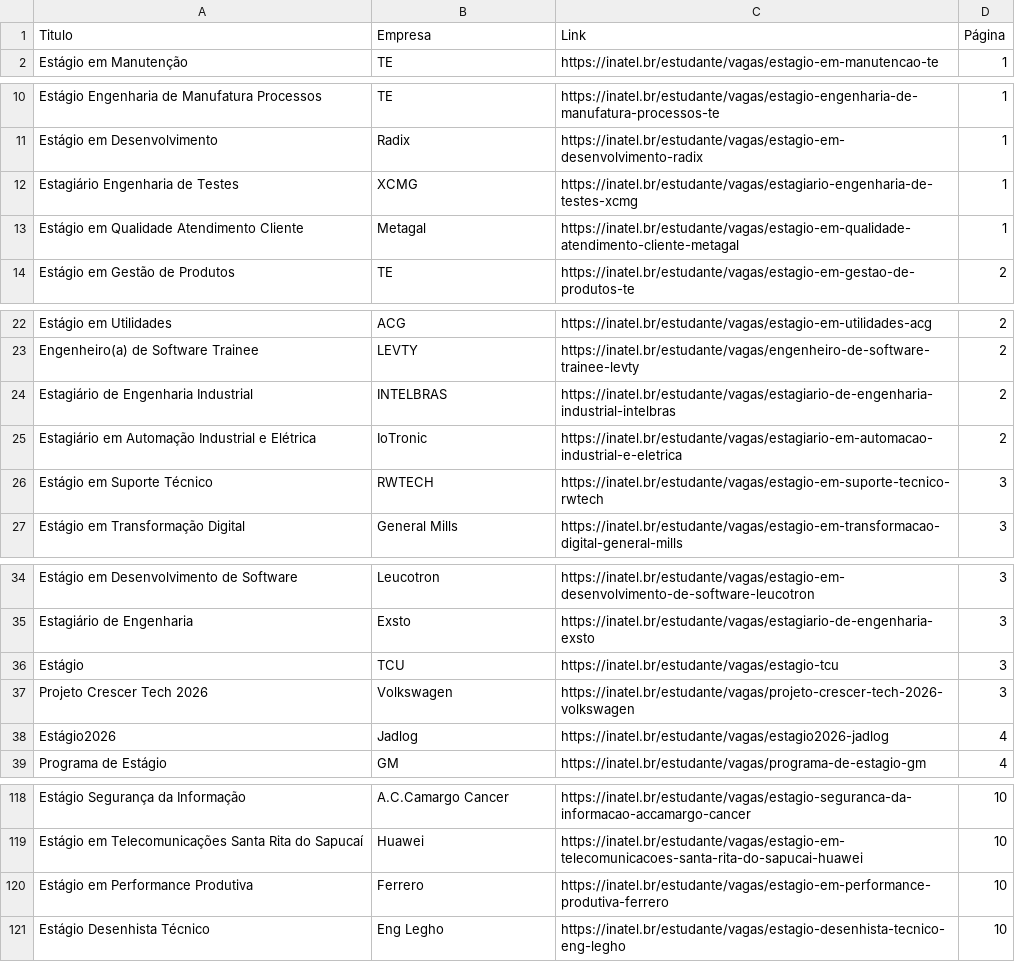
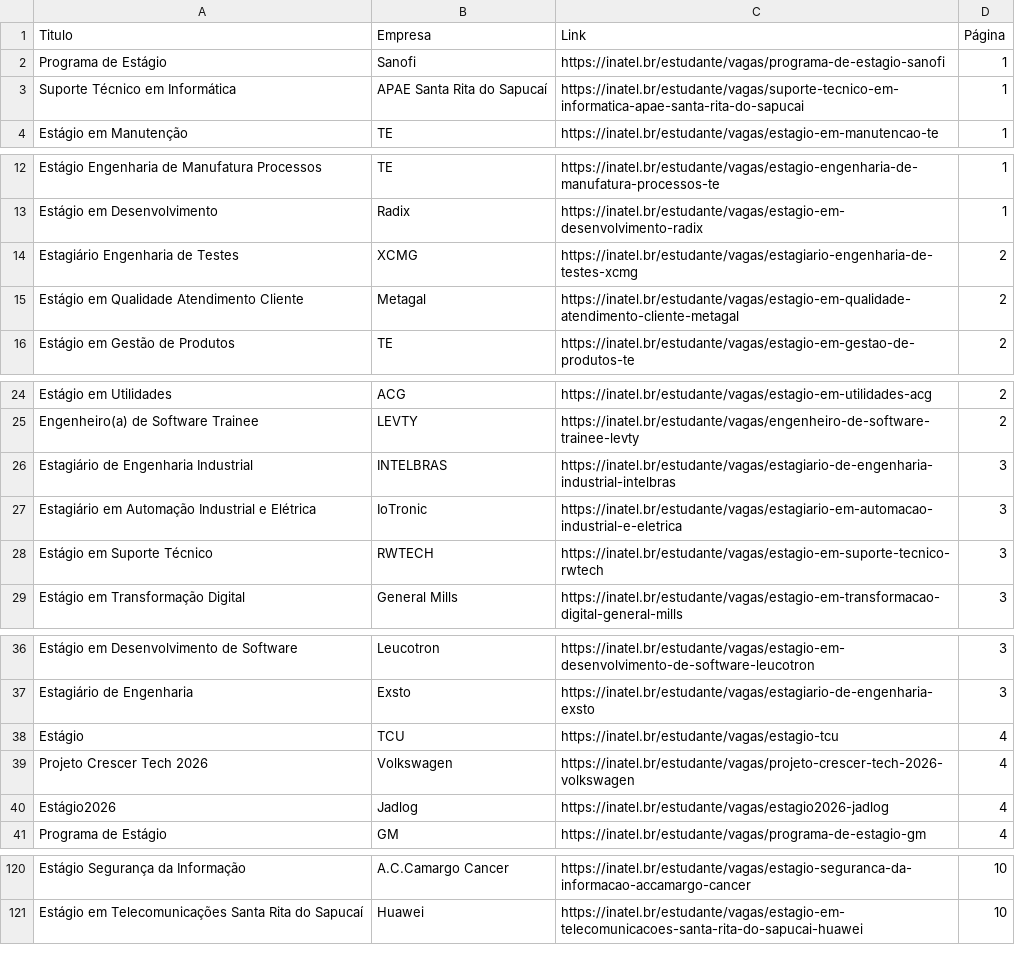
Before and after one commit to Joao0015/inatel-vagas-bot2.0, a CSV file: vagas_estagio_inatel.csv, drawn as a sheet; only a part is shown, gaps mark what is left out; the diff covers the shown part only.

```diff
--- a/vagas_estagio_inatel.csv
+++ b/vagas_estagio_inatel.csv
@@ -1,2 +1,4 @@
 Titulo,Empresa,Link,Página
+Programa de Estágio,Sanofi,https://inatel.br/estudante/vagas/programa-de-estagio-sanofi,1
+Suporte Técnico em Informática,APAE Santa Rita do Sapucaí,https://inatel.br/estudante/vagas/suporte-tecnico-em-informatica-apae-santa-rita-do-sapucai,1
 Estágio em Manutenção,TE,https://inatel.br/estudante/vagas/estagio-em-manutencao-te,1
@@ -11,4 +13,4 @@ Estágio Engenharia de Manufatura Processos,TE,https://inatel.br/estudante/vagas
 Estágio em Desenvolvimento,Radix,https://inatel.br/estudante/vagas/estagio-em-desenvolvimento-radix,1
-Estagiário Engenharia de Testes,XCMG,https://inatel.br/estudante/vagas/estagiario-engenharia-de-testes-xcmg,1
-Estágio em Qualidade Atendimento Cliente,Metagal,https://inatel.br/estudante/vagas/estagio-em-qualidade-atendimento-cliente-metagal,1
+Estagiário Engenharia de Testes,XCMG,https://inatel.br/estudante/vagas/estagiario-engenharia-de-testes-xcmg,2
+Estágio em Qualidade Atendimento Cliente,Metagal,https://inatel.br/estudante/vagas/estagio-em-qualidade-atendimento-cliente-metagal,2
 Estágio em Gestão de Produtos,TE,https://inatel.br/estudante/vagas/estagio-em-gestao-de-produtos-te,2
@@ -23,4 +25,4 @@ Estágio em Utilidades,ACG,https://inatel.br/estudante/vagas/estagio-em-utilidad
 Engenheiro(a) de Software Trainee,LEVTY,https://inatel.br/estudante/vagas/engenheiro-de-software-trainee-levty,2
-Estagiário de Engenharia Industrial,INTELBRAS,https://inatel.br/estudante/vagas/estagiario-de-engenharia-industrial-intelbras,2
-Estagiário em Automação Industrial e Elétrica,IoTronic,https://inatel.br/estudante/vagas/estagiario-em-automacao-industrial-e-eletrica,2
+Estagiário de Engenharia Industrial,INTELBRAS,https://inatel.br/estudante/vagas/estagiario-de-engenharia-industrial-intelbras,3
+Estagiário em Automação Industrial e Elétrica,IoTronic,https://inatel.br/estudante/vagas/estagiario-em-automacao-industrial-e-eletrica,3
 Estágio em  Suporte Técnico,RWTECH,https://inatel.br/estudante/vagas/estagio-em-suporte-tecnico-rwtech,3
@@ -35,4 +37,4 @@ Estágio em Desenvolvimento de Software,Leucotron,https://inatel.br/estudante/va
 Estagiário de Engenharia,Exsto,https://inatel.br/estudante/vagas/estagiario-de-engenharia-exsto,3
-Estágio,TCU,https://inatel.br/estudante/vagas/estagio-tcu,3
-Projeto Crescer Tech 2026,Volkswagen,https://inatel.br/estudante/vagas/projeto-crescer-tech-2026-volkswagen,3
+Estágio,TCU,https://inatel.br/estudante/vagas/estagio-tcu,4
+Projeto Crescer Tech 2026,Volkswagen,https://inatel.br/estudante/vagas/projeto-crescer-tech-2026-volkswagen,4
 Estágio2026,Jadlog,https://inatel.br/estudante/vagas/estagio2026-jadlog,4
@@ -119,3 +121 @@ Estágio Segurança da Informação,A.C.Camargo Cancer,https://inatel.br/estudan
 Estágio em Telecomunicações Santa Rita do Sapucaí,Huawei,https://inatel.br/estudante/vagas/estagio-em-telecomunicacoes-santa-rita-do-sapucai-huawei,10
-Estágio em Performance Produtiva,Ferrero,https://inatel.br/estudante/vagas/estagio-em-performance-produtiva-ferrero,10
-Estágio Desenhista Técnico,Eng Legho,https://inatel.br/estudante/vagas/estagio-desenhista-tecnico-eng-legho,10
```
Also changed, not shown: 12 edited cells elsewhere in this file.
